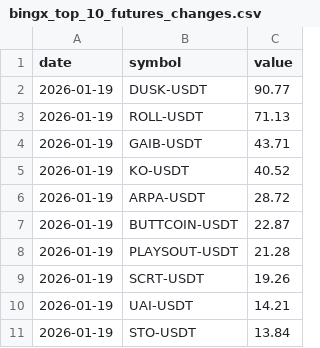
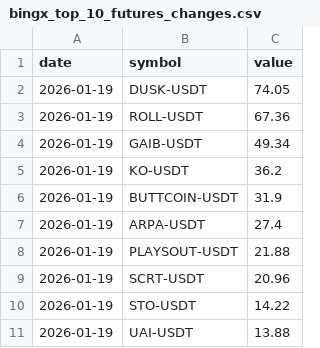
Before and after one commit to Ledrec/Bot, a CSV file: bingx_top_10_futures_changes.csv, drawn as a sheet.

```diff
--- a/bingx_top_10_futures_changes.csv
+++ b/bingx_top_10_futures_changes.csv
@@ -1,11 +1,11 @@
 date,symbol,value
-2026-01-19,DUSK-USDT,90.77
-2026-01-19,ROLL-USDT,71.13
-2026-01-19,GAIB-USDT,43.71
-2026-01-19,KO-USDT,40.52
-2026-01-19,ARPA-USDT,28.72
-2026-01-19,BUTTCOIN-USDT,22.87
-2026-01-19,PLAYSOUT-USDT,21.28
-2026-01-19,SCRT-USDT,19.26
-2026-01-19,UAI-USDT,14.21
-2026-01-19,STO-USDT,13.84
+2026-01-19,DUSK-USDT,74.05
+2026-01-19,ROLL-USDT,67.36
+2026-01-19,GAIB-USDT,49.34
+2026-01-19,KO-USDT,36.2
+2026-01-19,BUTTCOIN-USDT,31.9
+2026-01-19,ARPA-USDT,27.4
+2026-01-19,PLAYSOUT-USDT,21.88
+2026-01-19,SCRT-USDT,20.96
+2026-01-19,STO-USDT,14.22
+2026-01-19,UAI-USDT,13.88
```
